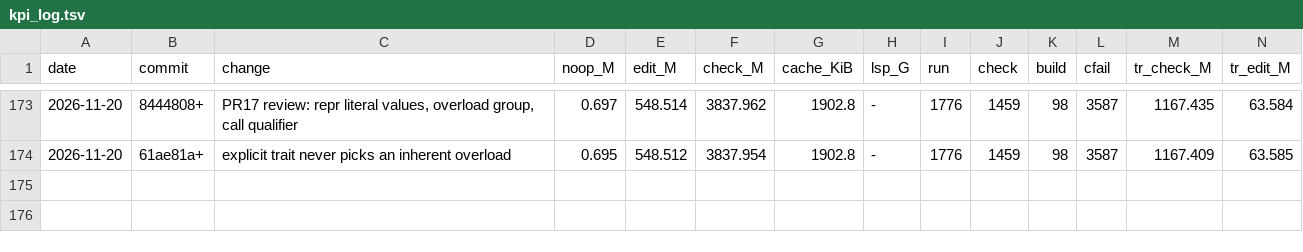
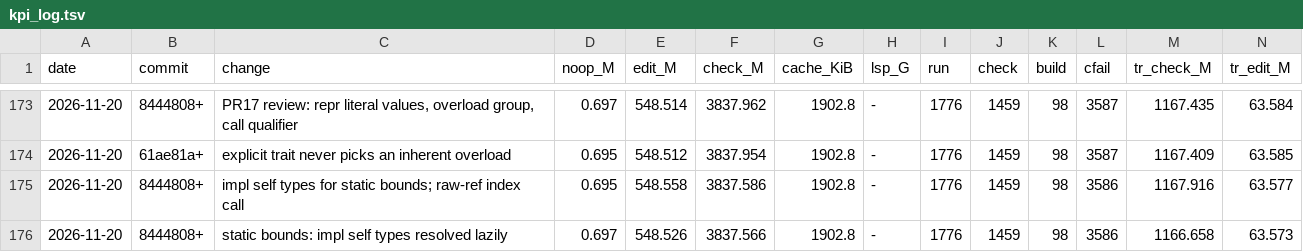
Before and after one commit to mizchi/zust, a TSV file: bench/kpi_log.tsv, drawn as a sheet; only a part is shown, gaps mark what is left out; rows hold the shown columns only; the diff names each change by its address in the sheet, - before the commit and + after, or states it on an @@ line.

```diff
--- a/bench/kpi_log.tsv
+++ b/bench/kpi_log.tsv
+row 175: 2026-11-20 | 8444808+ | impl self types for static bounds; raw-ref index call | 0.695 | 548.558 | 3837.586 | 1902.8 | - | 1776 | 1459 | 98 | 3586 | 1167.916 | 63.577
+row 176: 2026-11-20 | 8444808+ | static bounds: impl self types resolved lazily | 0.697 | 548.526 | 3837.566 | 1902.8 | - | 1776 | 1459 | 98 | 3586 | 1166.658 | 63.573
```
Also changed, not shown: 3 other files.
